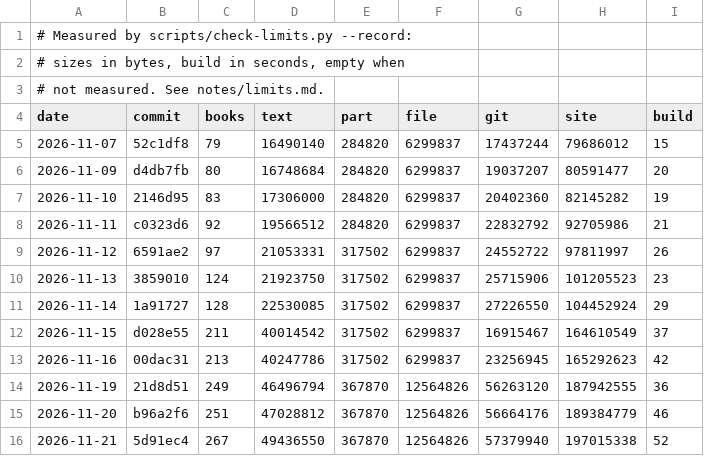
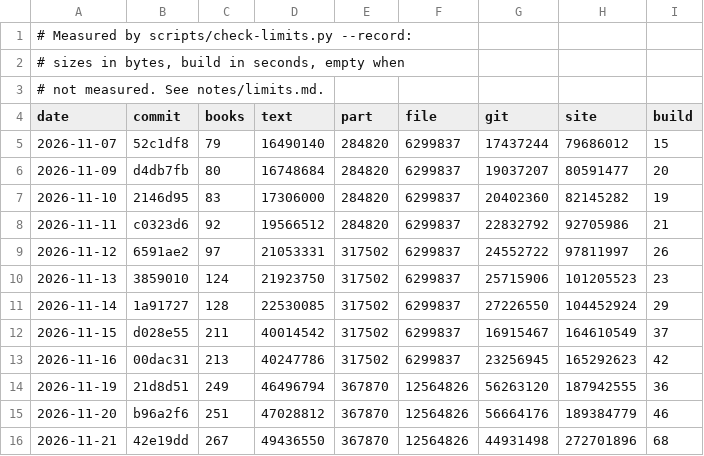
Before and after one commit to serjhnn/nx-gir, a TSV file: notes/limits.tsv, drawn as a sheet.

```diff
--- a/notes/limits.tsv
+++ b/notes/limits.tsv
@@ -15,2 +15,2 @@ date	commit	books	text	part	file	git	site	build
 2026-11-20	b96a2f6	251	47028812	367870	12564826	56664176	189384779	46
-2026-11-21	5d91ec4	267	49436550	367870	12564826	57379940	197015338	52
+2026-11-21	42e19dd	267	49436550	367870	12564826	44931498	272701896	68
```
Also changed, not shown: 1 other file.
